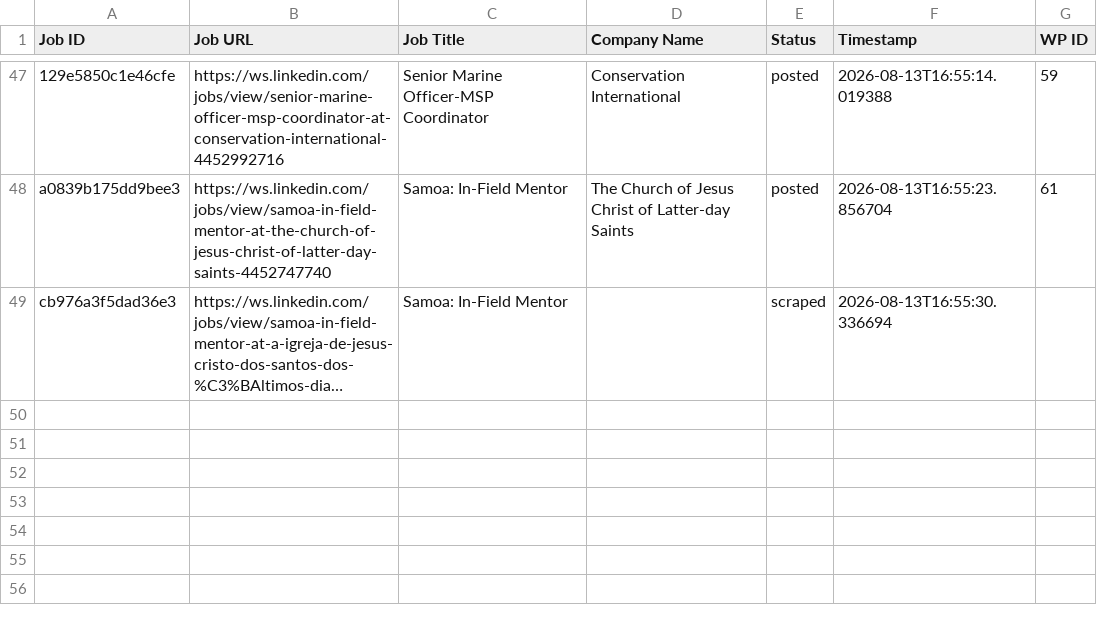
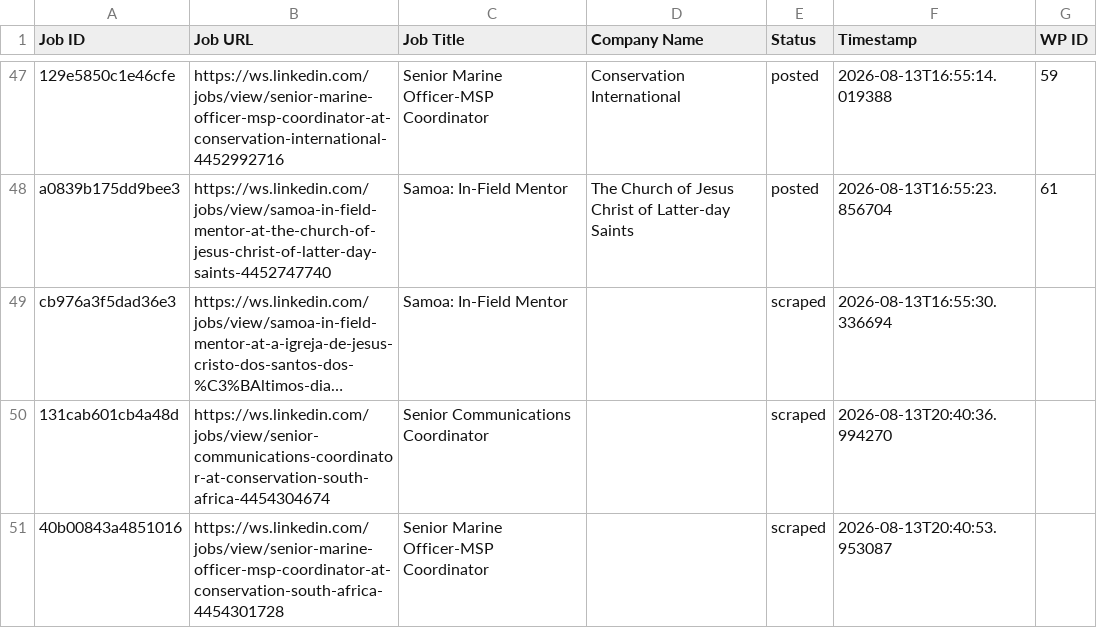
Before and after one commit to innovationinc2000/ws, a CSV file: processed_jobs.csv, drawn as a sheet; only a part is shown, gaps mark what is left out; long unchanged cells end in …; the diff names each change by its address in the sheet, - before the commit and + after, or states it on an @@ line.

```diff
--- a/processed_jobs.csv
+++ b/processed_jobs.csv
+row 50: 131cab601cb4a48d | https://ws.linkedin.com/jobs/view/senior-communications-coordinator-at-conservation-south-africa-4454304674 | Senior Communications Coordinator |  | scraped | 2026-08-13T20:40:36.994270
+row 51: 40b00843a4851016 | https://ws.linkedin.com/jobs/view/senior-marine-officer-msp-coordinator-at-conservation-south-africa-4454301728 | Senior Marine Officer-MSP Coordinator |  | scraped | 2026-08-13T20:40:53.953087
```
